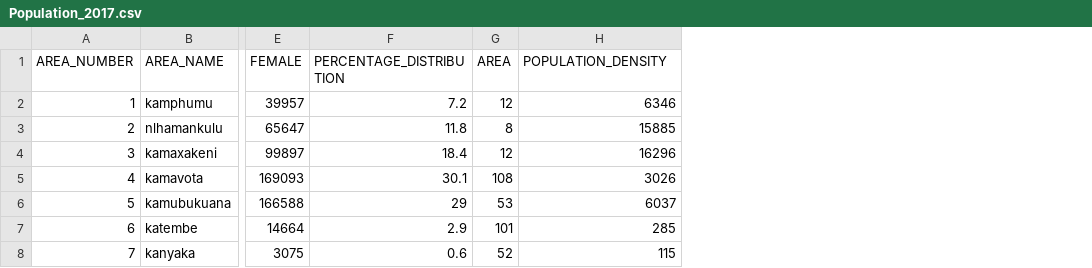
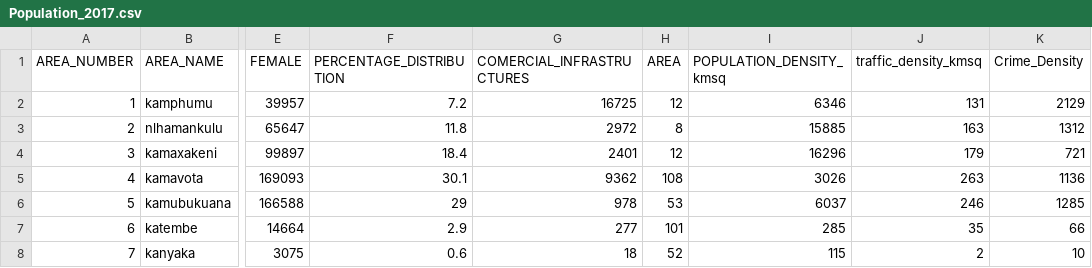
Before and after one commit to KlauseKPM/IBM_DSC_Final_DSets, a CSV file: Population_2017.csv, drawn as a sheet; only a part is shown, gaps mark what is left out; addresses are those after the commit; the diff names each change by its address in the sheet, - before the commit and + after, or states it on an @@ line.

Commit message:
Update Population_2017.csv

```diff
--- a/Population_2017.csv
+++ b/Population_2017.csv
+column G (COMERCIAL_INFRASTRUCTURES), rows 2-8: 16725 | 2972 | 2401 | 9362 | 978 | 277 | 18
+column J (traffic_density_kmsq), rows 2-8: 131 | 163 | 179 | 263 | 246 | 35 | 2
+column K (Crime_Density), rows 2-8: 2129 | 1312 | 721 | 1136 | 1285 | 66 | 10
-I1: POPULATION_DENSITY
+I1: POPULATION_DENSITY_kmsq
```
